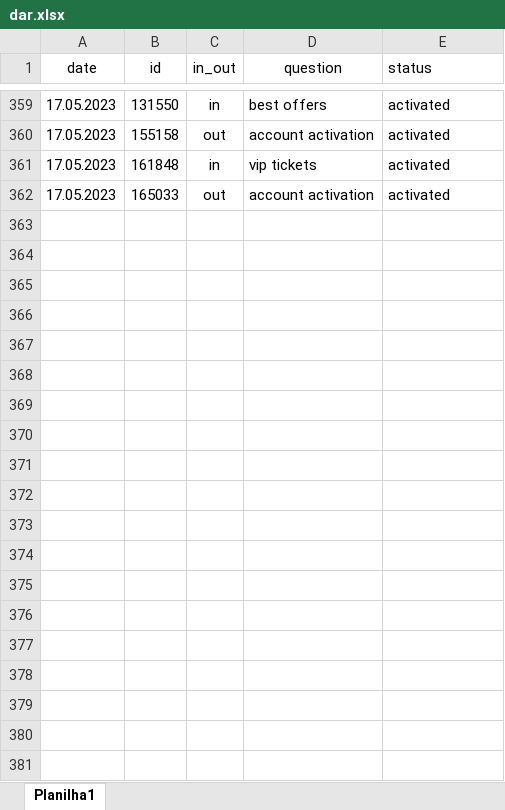
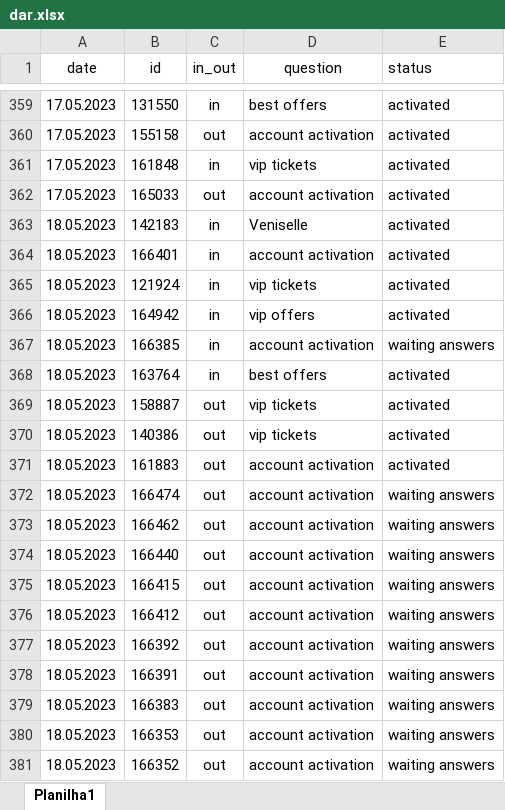
Before and after one commit to ustyuzhaninov01/affdashb, an Excel workbook: reports/dar.xlsx, sheet Planilha1, drawn as a sheet; only a part is shown, gaps mark what is left out; values as stored, in another font and other column widths than the file's, no borders; charts and pictures not drawn; the diff covers the shown part only; the diff names each change by its address in the sheet, - before the commit and + after, or states it on an @@ line.

Commit message:
initial commit

```diff
--- a/reports/dar.xlsx (sheet Planilha1)
+++ b/reports/dar.xlsx (sheet Planilha1)
+row 363: 18.05.2023 | 142183 | in | Veniselle | activated
+row 364: 18.05.2023 | 166401 | in | account activation | activated
+row 365: 18.05.2023 | 121924 | in | vip tickets | activated
+row 366: 18.05.2023 | 164942 | in | vip offers | activated
+row 367: 18.05.2023 | 166385 | in | account activation | waiting answers
+row 368: 18.05.2023 | 163764 | in | best offers | activated
+row 369: 18.05.2023 | 158887 | out | vip tickets | activated
+row 370: 18.05.2023 | 140386 | out | vip tickets | activated
+row 371: 18.05.2023 | 161883 | out | account activation | activated
+row 372: 18.05.2023 | 166474 | out | account activation | waiting answers
+row 373: 18.05.2023 | 166462 | out | account activation | waiting answers
+row 374: 18.05.2023 | 166440 | out | account activation | waiting answers
+row 375: 18.05.2023 | 166415 | out | account activation | waiting answers
+row 376: 18.05.2023 | 166412 | out | account activation | waiting answers
+row 377: 18.05.2023 | 166392 | out | account activation | waiting answers
+row 378: 18.05.2023 | 166391 | out | account activation | waiting answers
+row 379: 18.05.2023 | 166383 | out | account activation | waiting answers
+row 380: 18.05.2023 | 166353 | out | account activation | waiting answers
+row 381: 18.05.2023 | 166352 | out | account activation | waiting answers
```
Also changed, not shown: 51 added rows and 1 edited cell elsewhere in this sheet.
